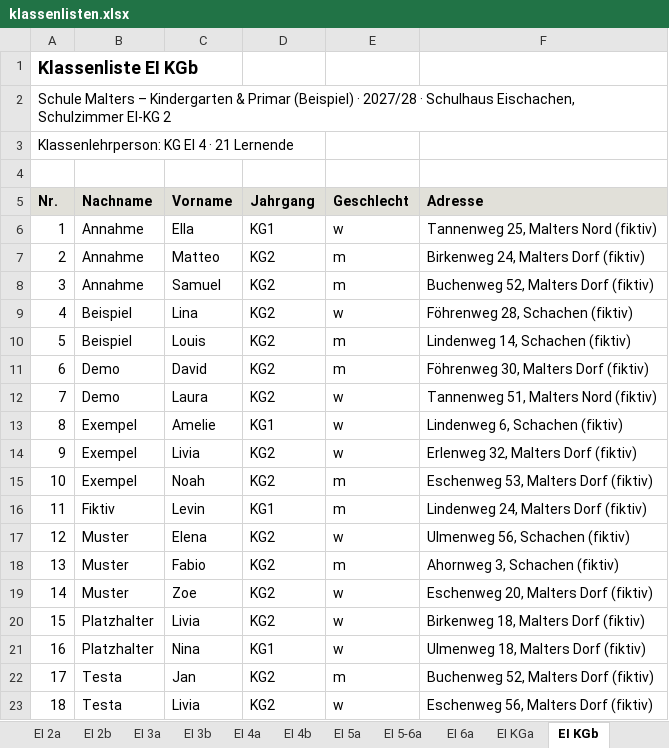
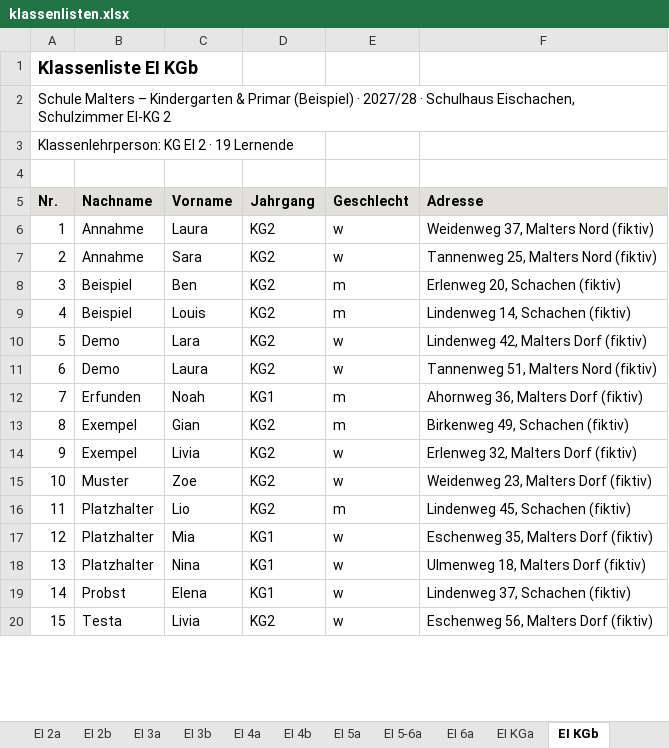
Before and after one commit to lucadesimoni/class-planner, an Excel workbook: beispiele/malters/ergebnis/Geschwister_zwingend/klassenlisten.xlsx, sheet EI KGb, drawn as a sheet; only a part is shown; values as stored, in another font and other column widths than the file's, no borders; removed rows and columns are numbered as before the commit, all else as after; the diff covers the shown part only; the diff names each change by its address in the sheet, - before the commit and + after, or states it on an @@ line.

```diff
--- a/beispiele/malters/ergebnis/Geschwister_zwingend/klassenlisten.xlsx (sheet EI KGb)
+++ b/beispiele/malters/ergebnis/Geschwister_zwingend/klassenlisten.xlsx (sheet EI KGb)
@@ column A (Nr.) renumbered between rows 3 and 23 @@
-C6 (Vorname): Ella
+C6 (Vorname): Laura
-D6 (Jahrgang): KG1
+D6 (Jahrgang): KG2
-F6 (Adresse): Tannenweg 25, Malters Nord (fiktiv)
+F6 (Adresse): Weidenweg 37, Malters Nord (fiktiv)
-row 7: 2 | Annahme | Matteo | KG2 | m | Birkenweg 24, Malters Dorf (fiktiv)
-C7 (Vorname): Samuel
+C7 (Vorname): Sara
-E7 (Geschlecht): m
+E7 (Geschlecht): w
-F7 (Adresse): Buchenweg 52, Malters Dorf (fiktiv)
+F7 (Adresse): Tannenweg 25, Malters Nord (fiktiv)
-C8 (Vorname): Lina
+C8 (Vorname): Ben
-E8 (Geschlecht): w
+E8 (Geschlecht): m
-F8 (Adresse): Föhrenweg 28, Schachen (fiktiv)
+F8 (Adresse): Erlenweg 20, Schachen (fiktiv)
-C10 (Vorname): David
+C10 (Vorname): Lara
-E10 (Geschlecht): m
+E10 (Geschlecht): w
-F10 (Adresse): Föhrenweg 30, Malters Dorf (fiktiv)
+F10 (Adresse): Lindenweg 42, Malters Dorf (fiktiv)
+row 12: 7 | Erfunden | Noah | KG1 | m | Ahornweg 36, Malters Dorf (fiktiv)
-C13 (Vorname): Amelie
+C13 (Vorname): Gian
-D13 (Jahrgang): KG1
+D13 (Jahrgang): KG2
-E13 (Geschlecht): w
+E13 (Geschlecht): m
-F13 (Adresse): Lindenweg 6, Schachen (fiktiv)
+F13 (Adresse): Birkenweg 49, Schachen (fiktiv)
-row 15: 10 | Exempel | Noah | KG2 | m | Eschenweg 53, Malters Dorf (fiktiv)
-row 16: 11 | Fiktiv | Levin | KG1 | m | Lindenweg 24, Malters Dorf (fiktiv)
-row 17: 12 | Muster | Elena | KG2 | w | Ulmenweg 56, Schachen (fiktiv)
-row 18: 13 | Muster | Fabio | KG2 | m | Ahornweg 3, Schachen (fiktiv)
-F15 (Adresse): Eschenweg 20, Malters Dorf (fiktiv)
+F15 (Adresse): Weidenweg 23, Malters Dorf (fiktiv)
+row 16: 11 | Platzhalter | Lio | KG2 | m | Lindenweg 45, Schachen (fiktiv)
-C17 (Vorname): Livia
+C17 (Vorname): Mia
-D17 (Jahrgang): KG2
+D17 (Jahrgang): KG1
-F17 (Adresse): Birkenweg 18, Malters Dorf (fiktiv)
+F17 (Adresse): Eschenweg 35, Malters Dorf (fiktiv)
-row 22: 17 | Testa | Jan | KG2 | m | Buchenweg 52, Malters Dorf (fiktiv)
+row 19: 14 | Probst | Elena | KG1 | w | Lindenweg 37, Schachen (fiktiv)
```
Also changed, not shown: 2 added rows, 1 removed row and 3 edited cells elsewhere in this sheet, sheet BM 6c, sheet EI KGa, sheet EI KGc, sheet EI 3a, sheet EI 1b, sheet Übersicht, 25 more sheets, other sheet tabs, beispiele/malters/ergebnis/Basis/stundenplaene.xlsx, beispiele/malters/ergebnis/Geschwister_zwingend/stundenplaene.xlsx, 35 other files.
